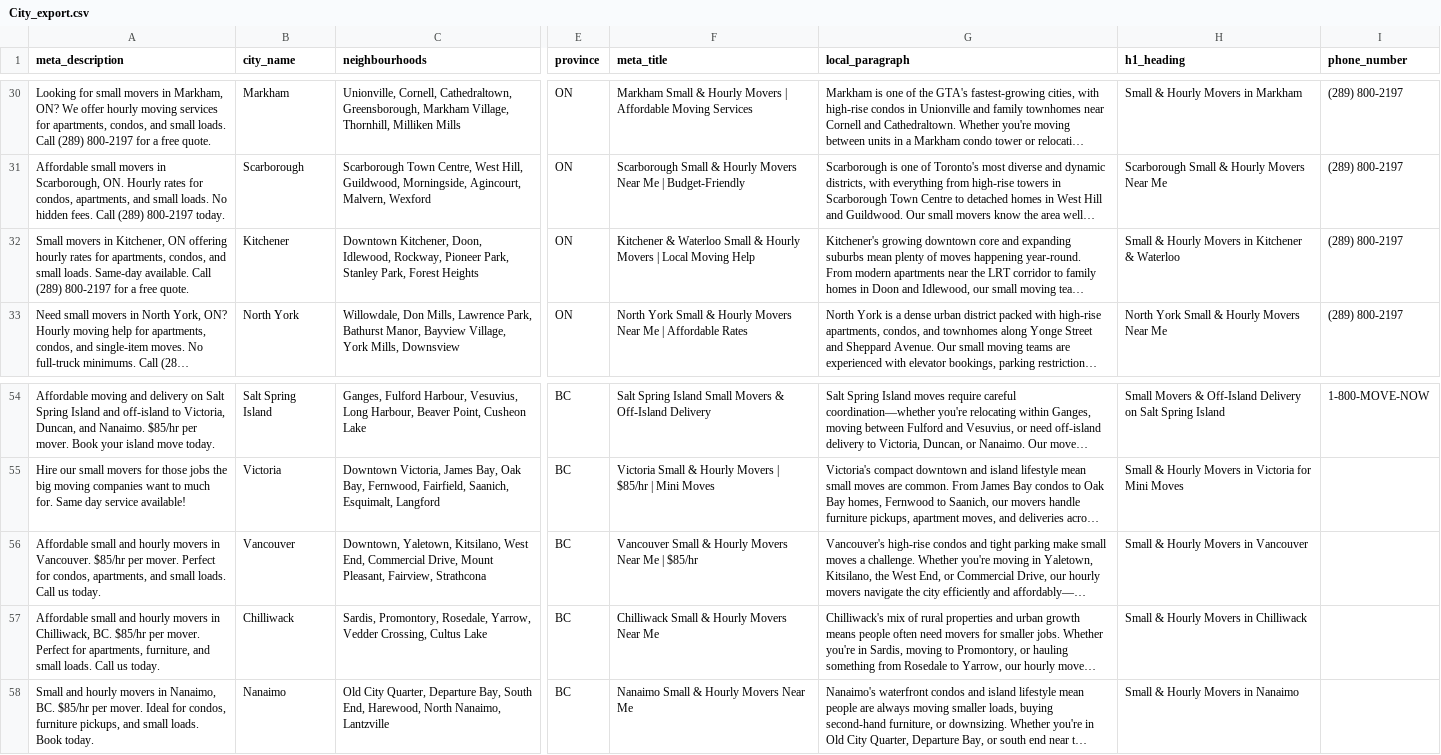
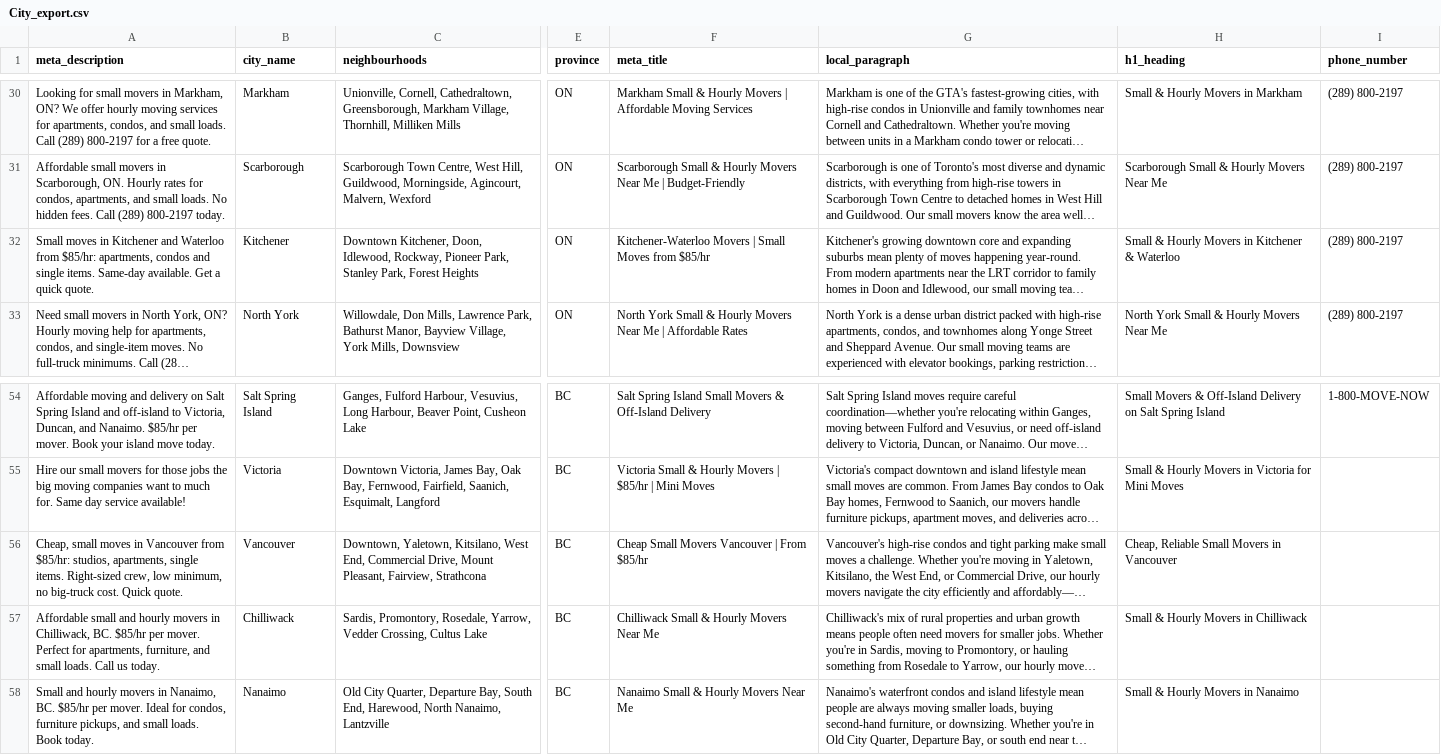
Before and after one commit to smallmoverscanada/small-movers-canada, a CSV file: build/City_export.csv, drawn as a sheet; only a part is shown, gaps mark what is left out; long unchanged cells end in …; the diff names each change by its address in the sheet, - before the commit and + after, or states it on an @@ line.

```diff
--- a/build/City_export.csv
+++ b/build/City_export.csv
-A32 (meta_description): Small movers in Kitchener, ON offering hourly rates for apartments, condos, and small loads. Same-day available. Call (289) 800-2197 for a free quote.
+A32 (meta_description): Small moves in Kitchener and Waterloo from $85/hr: apartments, condos and single items. Same-day available. Get a quick quote.
-F32 (meta_title): Kitchener & Waterloo Small & Hourly Movers | Local Moving Help
+F32 (meta_title): Kitchener-Waterloo Movers | Small Moves from $85/hr
-A56 (meta_description): Affordable small and hourly movers in Vancouver. $85/hr per mover. Perfect for condos, apartments, and small loads. Call us today.
+A56 (meta_description): Cheap, small moves in Vancouver from $85/hr: studios, apartments, single items. Right-sized crew, low minimum, no big-truck cost. Quick quote.
-F56 (meta_title): Vancouver Small & Hourly Movers Near Me | $85/hr
+F56 (meta_title): Cheap Small Movers Vancouver | From $85/hr
-H56 (h1_heading): Small & Hourly Movers in Vancouver
+H56 (h1_heading): Cheap, Reliable Small Movers in Vancouver
```
Also changed, not shown: 4 other files.
